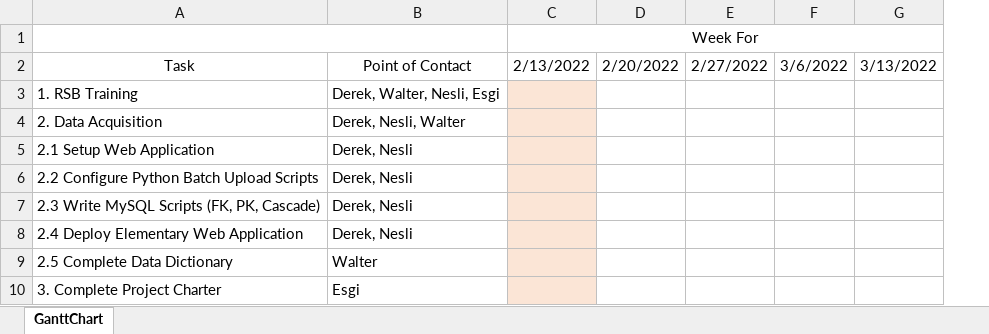
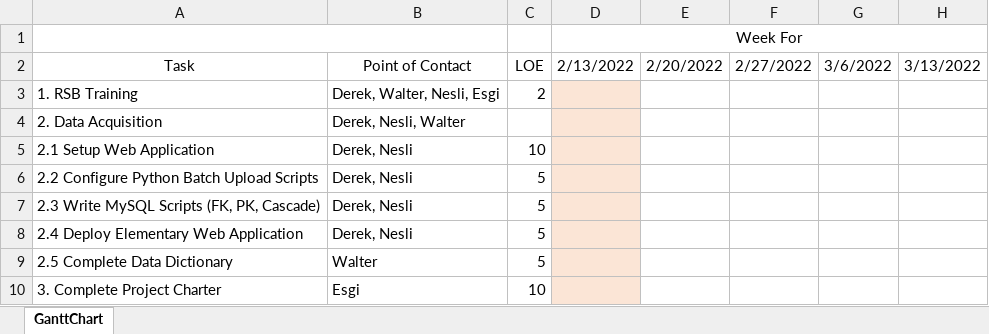
Before and after one commit to ezgisiir/URMCVenitaltorAllocation, an Excel workbook: Docs/GanntChart.xlsx, sheet GanttChart, drawn as a sheet; only a part is shown; values as stored, in another font and other column widths than the file's, no borders; the diff names each change by its address in the sheet, - before the commit and + after, or states it on an @@ line.

Commit message:
Update GanntChart.xlsx

```diff
--- a/Docs/GanntChart.xlsx (sheet GanttChart)
+++ b/Docs/GanntChart.xlsx (sheet GanttChart)
+column C, rows 2-10: LOE | 2 |  | 10 | 5 | 5 | 5 | 5 | 10
```
